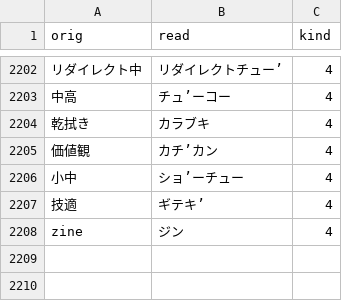
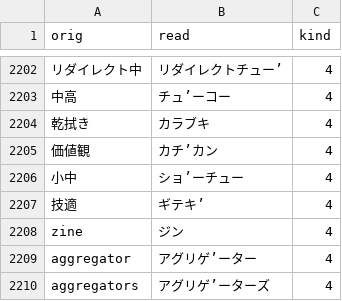
Before and after one commit to actlaboratory/HISS-dictionary, a CSV file: main.csv, drawn as a sheet; only a part is shown, gaps mark what is left out; the diff names each change by its address in the sheet, - before the commit and + after, or states it on an @@ line.

Commit message:
Fixes #64

```diff
--- a/main.csv
+++ b/main.csv
+row 2209: aggregator | アグリゲ’ーター | 4
+row 2210: aggregators | アグリゲ’ーターズ | 4
```
